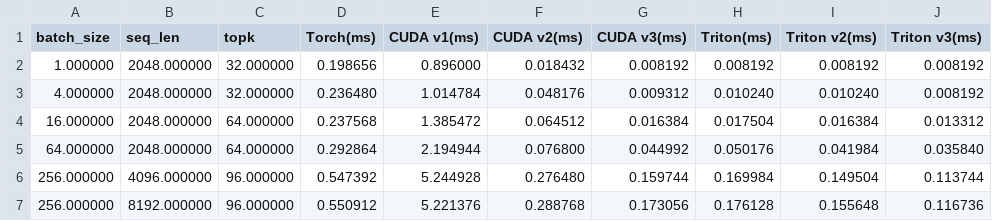
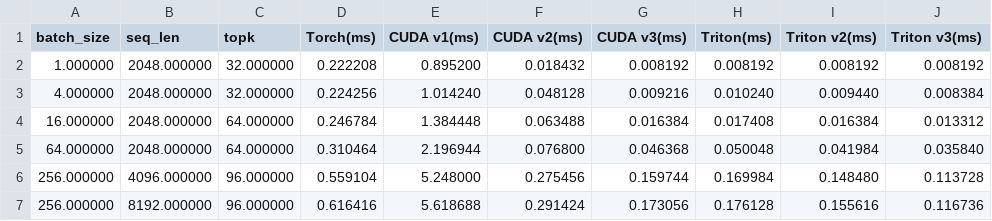
Before and after one commit to Yanguan619/unum_ops, a CSV file: benchmark/output/Performance_get_block_table.csv, drawn as a sheet.

```diff
--- a/benchmark/output/Performance_get_block_table.csv
+++ b/benchmark/output/Performance_get_block_table.csv
@@ -1,7 +1,7 @@
 batch_size,seq_len,topk,Torch(ms),CUDA v1(ms),CUDA v2(ms),CUDA v3(ms),Triton(ms),Triton v2(ms),Triton v3(ms)
-1.000000,2048.000000,32.000000,0.198656,0.896000,0.018432,0.008192,0.008192,0.008192,0.008192
-4.000000,2048.000000,32.000000,0.236480,1.014784,0.048176,0.009312,0.010240,0.010240,0.008192
-16.000000,2048.000000,64.000000,0.237568,1.385472,0.064512,0.016384,0.017504,0.016384,0.013312
-64.000000,2048.000000,64.000000,0.292864,2.194944,0.076800,0.044992,0.050176,0.041984,0.035840
-256.000000,4096.000000,96.000000,0.547392,5.244928,0.276480,0.159744,0.169984,0.149504,0.113744
-256.000000,8192.000000,96.000000,0.550912,5.221376,0.288768,0.173056,0.176128,0.155648,0.116736
+1.000000,2048.000000,32.000000,0.222208,0.895200,0.018432,0.008192,0.008192,0.008192,0.008192
+4.000000,2048.000000,32.000000,0.224256,1.014240,0.048128,0.009216,0.010240,0.009440,0.008384
+16.000000,2048.000000,64.000000,0.246784,1.384448,0.063488,0.016384,0.017408,0.016384,0.013312
+64.000000,2048.000000,64.000000,0.310464,2.196944,0.076800,0.046368,0.050048,0.041984,0.035840
+256.000000,4096.000000,96.000000,0.559104,5.248000,0.275456,0.159744,0.169984,0.148480,0.113728
+256.000000,8192.000000,96.000000,0.616416,5.618688,0.291424,0.173056,0.176128,0.155616,0.116736
```
Also changed, not shown: benchmark/output/Performance_infllmv2_attn_stage1.csv, benchmark/output/Performance_max_pooling_1d.csv, 14 other files.
